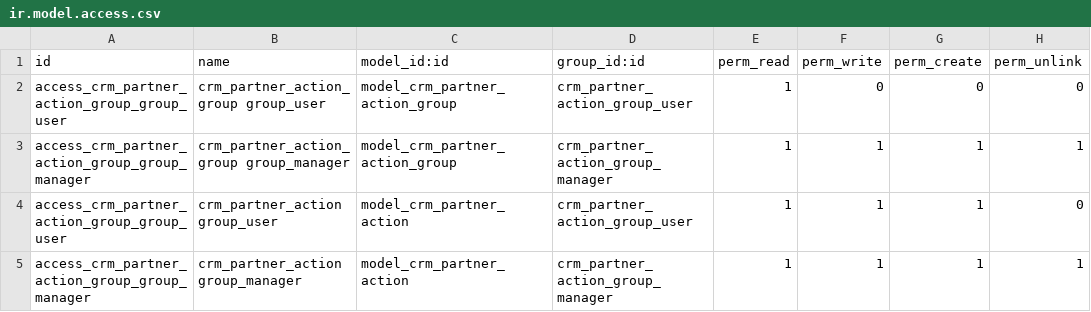
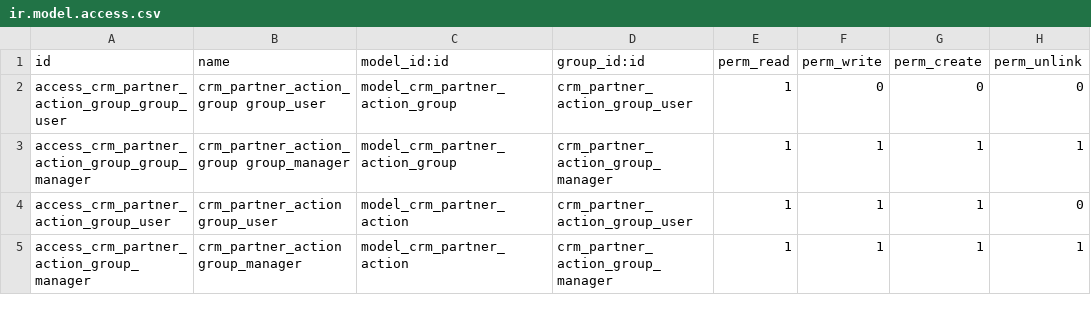
Before and after one commit to CITOpenRep/canna-erp-third-party, a CSV file: crm_partner_action/security/ir.model.access.csv, drawn as a sheet; the diff names each change by its address in the sheet, - before the commit and + after, or states it on an @@ line.

Commit message:
Fixed bug in security rules, module crm_partner_action
git-svn-id: https://10.10.17.25/canna/odoo8-community/trunk@68 d910e14a-ac4a-4a9e-82b0-437c8ed1c4c9

```diff
--- a/crm_partner_action/security/ir.model.access.csv
+++ b/crm_partner_action/security/ir.model.access.csv
-A4 (id): access_crm_partner_action_group_group_user
+A4 (id): access_crm_partner_action_group_user
-A5 (id): access_crm_partner_action_group_group_manager
+A5 (id): access_crm_partner_action_group_manager
```
Also changed, not shown: 3 other files.
